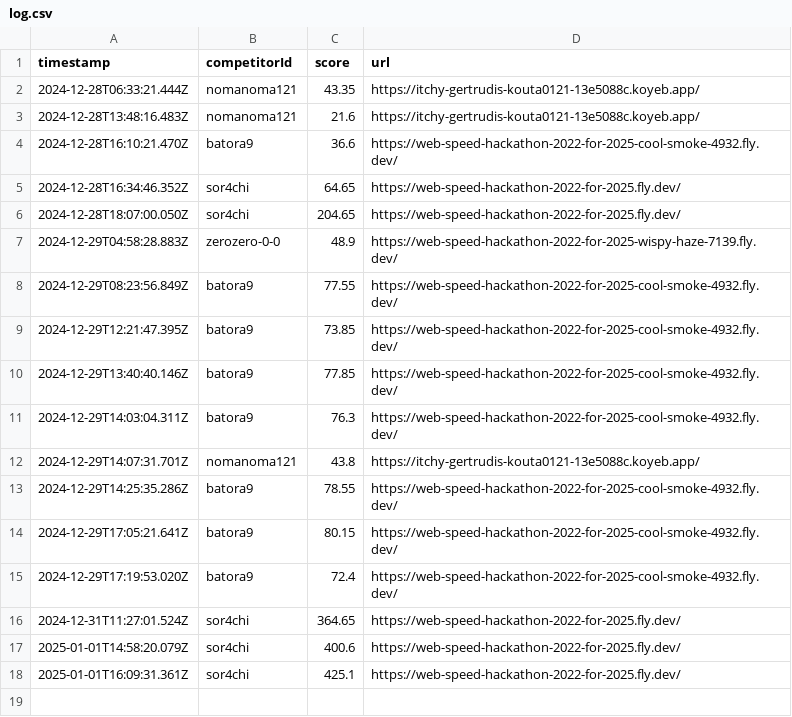
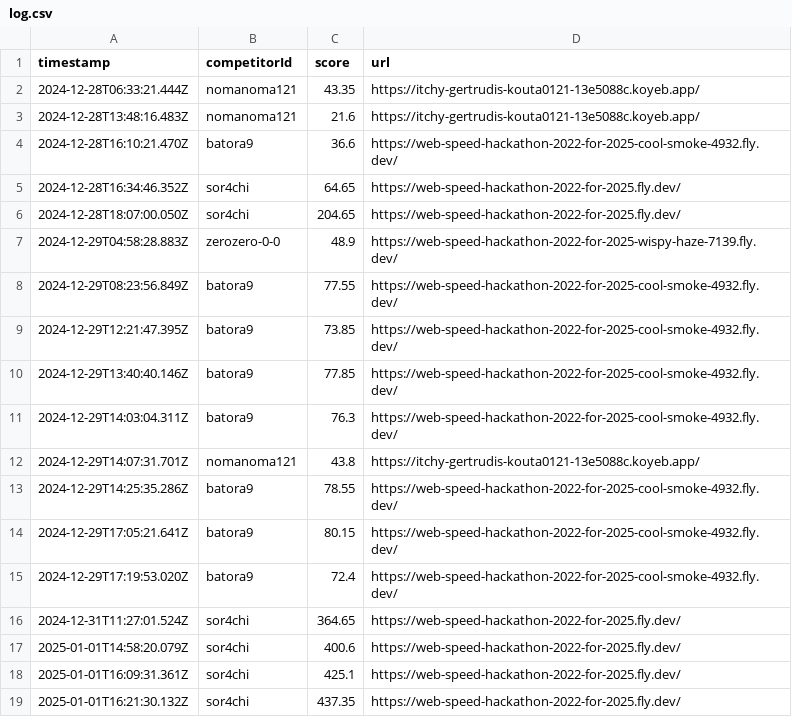
Before and after one commit to saitamau-maximum/web-speed-hackathon-2022-scoring-tool-for-2025, a CSV file: log.csv, drawn as a sheet.

```diff
--- a/log.csv
+++ b/log.csv
@@ -18 +18,2 @@ timestamp,competitorId,score,url
 2025-01-01T16:09:31.361Z,sor4chi,425.1,https://web-speed-hackathon-2022-for-2025.fly.dev/
+2025-01-01T16:21:30.132Z,sor4chi,437.35,https://web-speed-hackathon-2022-for-2025.fly.dev/
```
Also changed, not shown: score.csv, 1 other file.
